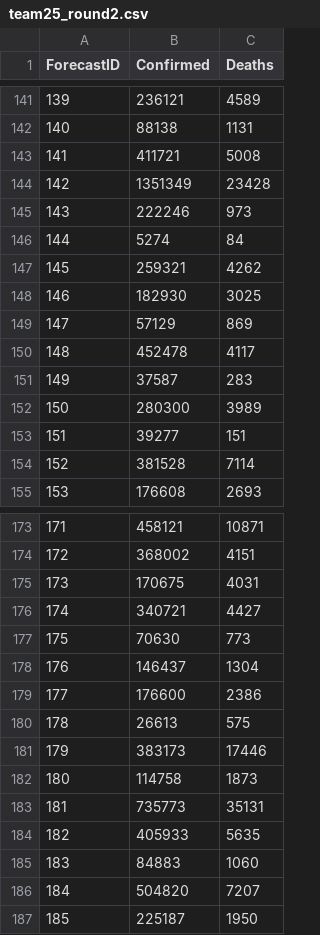
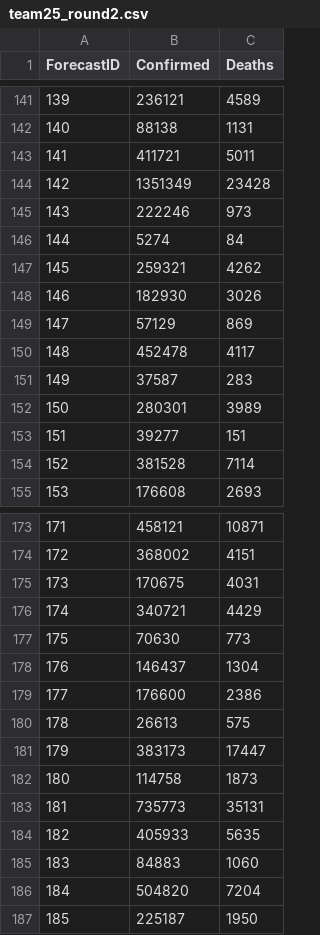
Before and after one commit to KeshavC217/CS145_Team25, a CSV file: src/ARIMA/team25_round2.csv, drawn as a sheet; only a part is shown, gaps mark what is left out; the diff covers the shown part only.

```diff
--- a/src/ARIMA/team25_round2.csv
+++ b/src/ARIMA/team25_round2.csv
@@ -142,3 +142,3 @@ ForecastID,Confirmed,Deaths
 140,88138,1131
-141,411721,5008
+141,411721,5011
 142,1351349,23428
@@ -147,3 +147,3 @@ ForecastID,Confirmed,Deaths
 145,259321,4262
-146,182930,3025
+146,182930,3026
 147,57129,869
@@ -151,3 +151,3 @@ ForecastID,Confirmed,Deaths
 149,37587,283
-150,280300,3989
+150,280301,3989
 151,39277,151
@@ -175,3 +175,3 @@ ForecastID,Confirmed,Deaths
 173,170675,4031
-174,340721,4427
+174,340721,4429
 175,70630,773
@@ -180,3 +180,3 @@ ForecastID,Confirmed,Deaths
 178,26613,575
-179,383173,17446
+179,383173,17447
 180,114758,1873
@@ -185,3 +185,3 @@ ForecastID,Confirmed,Deaths
 183,84883,1060
-184,504820,7207
+184,504820,7204
 185,225187,1950
```
Also changed, not shown: 31 edited cells elsewhere in this file, src/ARIMA/team25_round1.csv, 3 other files.
